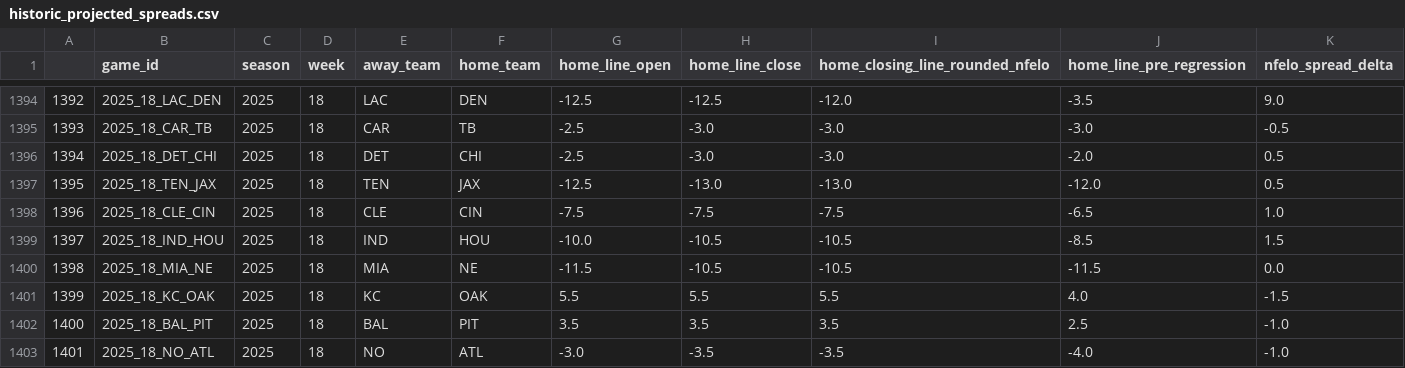
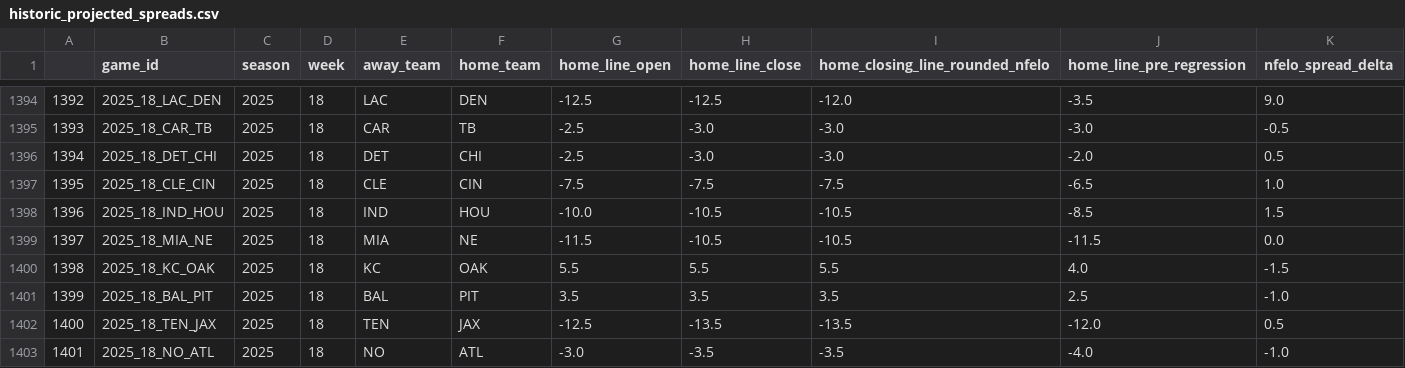
Before and after one commit to greerreNFL/nfelo, a CSV file: output_data/historic_projected_spreads.csv, drawn as a sheet; only a part is shown, gaps mark what is left out; removed rows and columns are numbered as before the commit, all else as after; rows hold the shown columns only; the diff names each change by its address in the sheet, - before the commit and + after, or states it on an @@ line.

```diff
--- a/output_data/historic_projected_spreads.csv
+++ b/output_data/historic_projected_spreads.csv
-row 1397: 1395 | 2025_18_TEN_JAX | 2025 | 18 | TEN | JAX | -12.5 | -13.0 | -13.0 | -12.0 | 0.5
-A1397: 1396
+A1397: 1395
-A1398: 1397
+A1398: 1396
-A1399: 1398
+A1399: 1397
-A1400: 1399
+A1400: 1398
-A1401: 1400
+A1401: 1399
+row 1402: 1400 | 2025_18_TEN_JAX | 2025 | 18 | TEN | JAX | -12.5 | -13.5 | -13.5 | -12.0 | 0.5
```
Also changed, not shown: output_data/prediction_tracker.csv, 1 other file.
